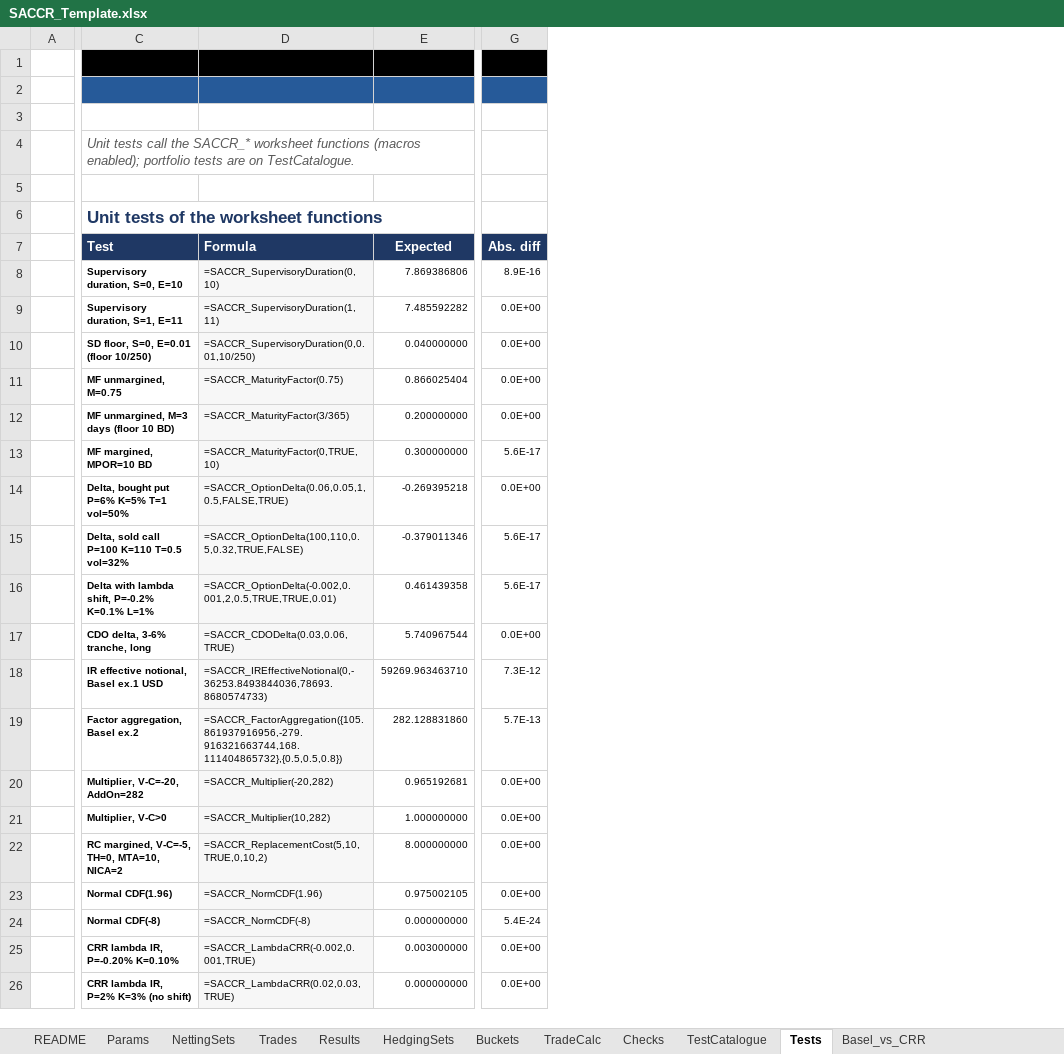
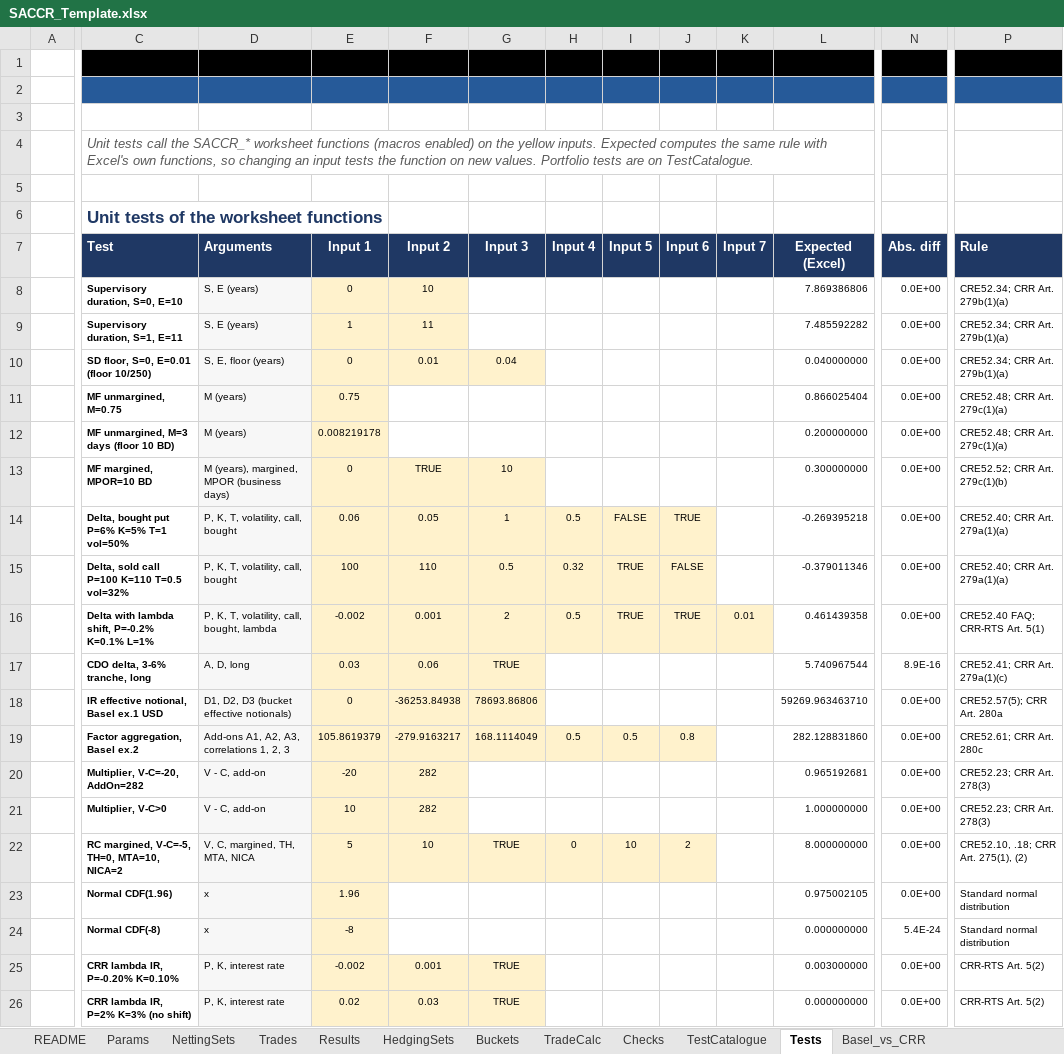
Before and after one commit to danielep71/K-SACCR, an Excel workbook: src/workbook/SACCR_Template.xlsx, sheet Tests, drawn as a sheet; only a part is shown, gaps mark what is left out; values as stored, in another font and other column widths than the file's, no borders; removed rows and columns are numbered as before the commit, all else as after; the diff covers the shown part only; the diff names each change by its address in the sheet, - before the commit and + after, or states it on an @@ line.

Commit message:
Tests: expected values from Excel formulas on editable inputs
The 22 unit tests of the SACCR_* worksheet functions compared each
function with a typed number of unrecorded origin, and the arguments were
written into the formulas. Each row now holds the arguments in input
cells (E:K, yellow, the Trades input style) read by both sides: Expected
(L) computes the rule with Excel's own functions (EXP, SQRT, LN,
NORM.S.DIST, SUMPRODUCT), Function (M) calls the VBA, and the row passes
within 1e-9 relative as before. Changing an input tests the function on
new values. Column D names the arguments and P cites the rule (CRE52,
CRR, CRR-RTS Art. 5). The shipped inputs are unchanged.

Workbook guide describes the sheet; CHANGELOG under [Unreleased].

Validated: python tools/check.py, all gates pass; every Expected formula
evaluated in LibreOffice matches the VBA result Excel cached for the same
inputs within the sheet's tolerance (22 of 22), and matches a separate
Python computation of the rules. Excel not run.

```diff
--- a/src/workbook/SACCR_Template.xlsx (sheet Tests)
+++ b/src/workbook/SACCR_Template.xlsx (sheet Tests)
-column D (Formula), rows 8-26: =SACCR_SupervisoryDuration(0,10) | =SACCR_SupervisoryDuration(1,11) | =SACCR_SupervisoryDuration(0,0.01,10/250) | =SACCR_MaturityFactor(0.75) | =SACCR_MaturityFactor(3/365) | =SACCR_MaturityFactor(0,TRUE,10) | =SACCR_OptionDelta(0.06,0.05,1,0.5,FALSE,TRUE) | =SACCR_OptionDelta(100,110,0.5,0.32,TRUE,FALSE) | =SACCR_OptionDelta(-0.002,0.001,2,0.5,TRUE,TRUE,0.01) | =SACCR_CDODelta(0.03,0.06,TRUE) | =SACCR_IREffectiveNotional(0,-36253.8493844036,78693.8680574733) | =SACCR_FactorAggregation({105.861937916956,-279.916321663744,168.111404865732},{0.5,0.5,0.8}) | =SACCR_Multiplier(-20,282) | =SACCR_Multiplier(10,282) | =SACCR_ReplacementCost(5,10,TRUE,0,10,2) | =SACCR_NormCDF(1.96) | =SACCR_NormCDF(-8) | =SACCR_LambdaCRR(-0.002,0.001,TRUE) | =SACCR_LambdaCRR(0.02,0.03,TRUE)
+column D (Arguments), rows 8-26: S, E (years) | S, E (years) | S, E, floor (years) | M (years) | M (years) | M (years), margined, MPOR (business days) | P, K, T, volatility, call, bought | P, K, T, volatility, call, bought | P, K, T, volatility, call, bought, lambda | A, D, long | D1, D2, D3 (bucket effective notionals) | Add-ons A1, A2, A3, correlations 1, 2, 3 | V - C, add-on | V - C, add-on | V, C, margined, TH, MTA, NICA | x | x | P, K, interest rate | P, K, interest rate
+column E (Input 1), rows 8-26: 0 | 1 | 0 | 0.75 | 0.008219178 | 0 | 0.06 | 100 | -0.002 | 0.03 | 0 | 105.8619379 | -20 | 10 | 5 | 1.96 | -8 | -0.002 | 0.02
+column F (Input 2), rows 8-26: 10 | 11 | 0.01 |  |  | TRUE | 0.05 | 110 | 0.001 | 0.06 | -36253.84938 | -279.9163217 | 282 | 282 | 10 |  |  | 0.001 | 0.03
+column G (Input 3), rows 10-26: 0.04 |  |  | 10 | 1 | 0.5 | 2 | TRUE | 78693.86806 | 168.1114049 |  |  | TRUE |  |  | TRUE | TRUE
+column H (Input 4), rows 14-22: 0.5 | 0.32 | 0.5 |  |  | 0.5 |  |  | 0
+column I (Input 5), rows 14-22: FALSE | TRUE | TRUE |  |  | 0.5 |  |  | 10
+column J (Input 6), rows 14-22: TRUE | FALSE | TRUE |  |  | 0.8 |  |  | 2
+column K (Input 7), row 16: 0.01
+column P (Rule), rows 8-26: CRE52.34; CRR Art. 279b(1)(a) | CRE52.34; CRR Art. 279b(1)(a) | CRE52.34; CRR Art. 279b(1)(a) | CRE52.48; CRR Art. 279c(1)(a) | CRE52.48; CRR Art. 279c(1)(a) | CRE52.52; CRR Art. 279c(1)(b) | CRE52.40; CRR Art. 279a(1)(a) | CRE52.40; CRR Art. 279a(1)(a) | CRE52.40 FAQ; CRR-RTS Art. 5(1) | CRE52.41; CRR Art. 279a(1)(c) | CRE52.57(5); CRR Art. 280a | CRE52.61; CRR Art. 280c | CRE52.23; CRR Art. 278(3) | CRE52.23; CRR Art. 278(3) | CRE52.10, .18; CRR Art. 275(1), (2) | Standard normal distribution | Standard normal distribution | CRR-RTS Art. 5(2) | CRR-RTS Art. 5(2)
-C4 (Test): …functions (macros enabled); portfolio tests are…
+C4 (Test): …functions (macros enabled) on the yellow inputs. Expected computes the same rule with Excel's own functions, so changing an input tests the function on new values. Portfolio tests are…
-L7: Expected
+L7: Expected (Excel)
-N8 (Abs. diff): 8.9E-16
+N8 (Abs. diff): 0.0E+00
-N13 (Abs. diff): 5.6E-17
+N13 (Abs. diff): 0.0E+00
-N15:N16 (Abs. diff): 5.6E-17
+N15:N16 (Abs. diff): 0.0E+00
-N17 (Abs. diff): 0.0E+00
+N17 (Abs. diff): 8.9E-16
-N18 (Abs. diff): 7.3E-12
+N18 (Abs. diff): 0.0E+00
-N19 (Abs. diff): 5.7E-13
+N19 (Abs. diff): 0.0E+00
```
Also changed, not shown: 1 edited cell elsewhere in this sheet, formulas that keep their value, 2 other files.
